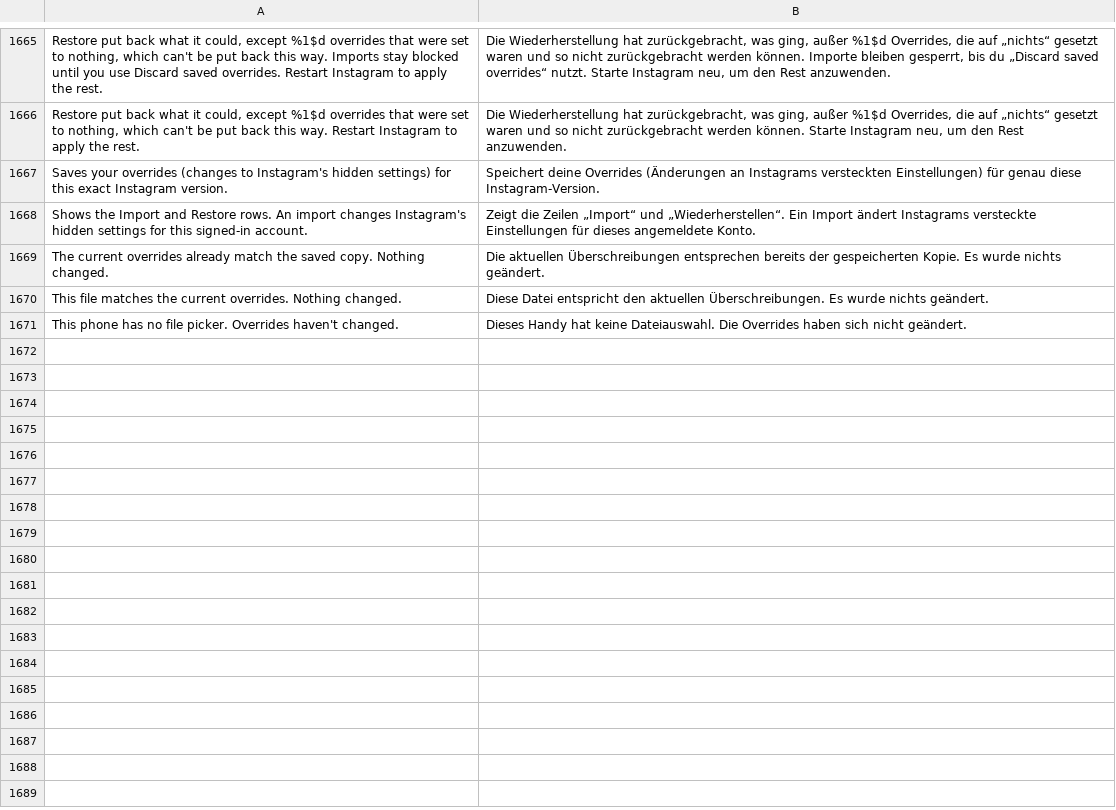
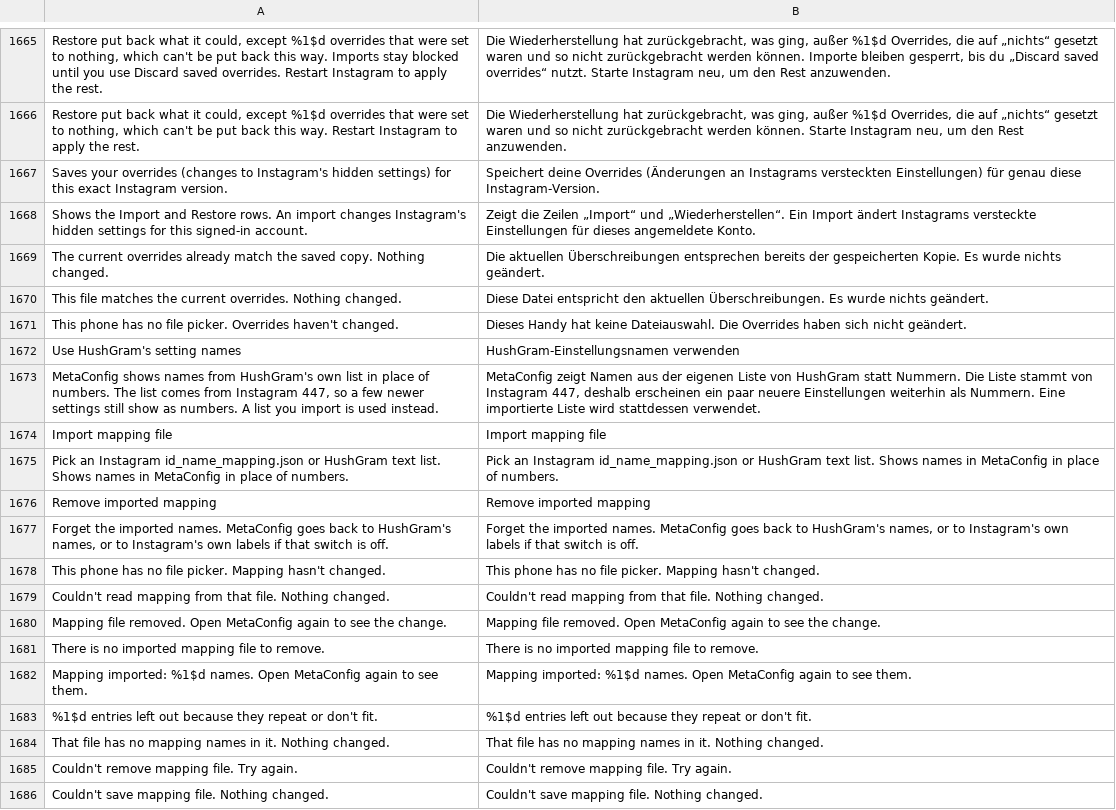
Before and after one commit to Fexture69/HushGram, a TSV file: extensions/shared/library/src/main/l10n/de.tsv, drawn as a sheet; only a part is shown, gaps mark what is left out; the diff names each change by its address in the sheet, - before the commit and + after, or states it on an @@ line.

```diff
--- a/extensions/shared/library/src/main/l10n/de.tsv
+++ b/extensions/shared/library/src/main/l10n/de.tsv
+row 1672: Use HushGram's setting names | HushGram-Einstellungsnamen verwenden
+row 1673: MetaConfig shows names from HushGram's own list in place of numbers. The list comes from Instagram 447, so a few newer settings still show as numbers. A list you import is used instead. | MetaConfig zeigt Namen aus der eigenen Liste von HushGram statt Nummern. Die Liste stammt von Instagram 447, deshalb erscheinen ein paar neuere Einstellungen weiterhin als Nummern. Eine importierte Liste wird stattdessen verwendet.
+row 1674: Import mapping file | Import mapping file
+row 1675: Pick an Instagram id_name_mapping.json or HushGram text list. Shows names in MetaConfig in place of numbers. | Pick an Instagram id_name_mapping.json or HushGram text list. Shows names in MetaConfig in place of numbers.
+row 1676: Remove imported mapping | Remove imported mapping
+row 1677: Forget the imported names. MetaConfig goes back to HushGram's names, or to Instagram's own labels if that switch is off. | Forget the imported names. MetaConfig goes back to HushGram's names, or to Instagram's own labels if that switch is off.
+row 1678: This phone has no file picker. Mapping hasn't changed. | This phone has no file picker. Mapping hasn't changed.
+row 1679: Couldn't read mapping from that file. Nothing changed. | Couldn't read mapping from that file. Nothing changed.
+row 1680: Mapping file removed. Open MetaConfig again to see the change. | Mapping file removed. Open MetaConfig again to see the change.
+row 1681: There is no imported mapping file to remove. | There is no imported mapping file to remove.
+row 1682: Mapping imported: %1$d names. Open MetaConfig again to see them. | Mapping imported: %1$d names. Open MetaConfig again to see them.
+row 1683: %1$d entries left out because they repeat or don't fit. | %1$d entries left out because they repeat or don't fit.
+row 1684: That file has no mapping names in it. Nothing changed. | That file has no mapping names in it. Nothing changed.
+row 1685: Couldn't remove mapping file. Try again. | Couldn't remove mapping file. Try again.
+row 1686: Couldn't save mapping file. Nothing changed. | Couldn't save mapping file. Nothing changed.
```
Also changed, not shown: extensions/shared/library/src/main/l10n/es.tsv, extensions/shared/library/src/main/l10n/in.tsv, 9 other files.
